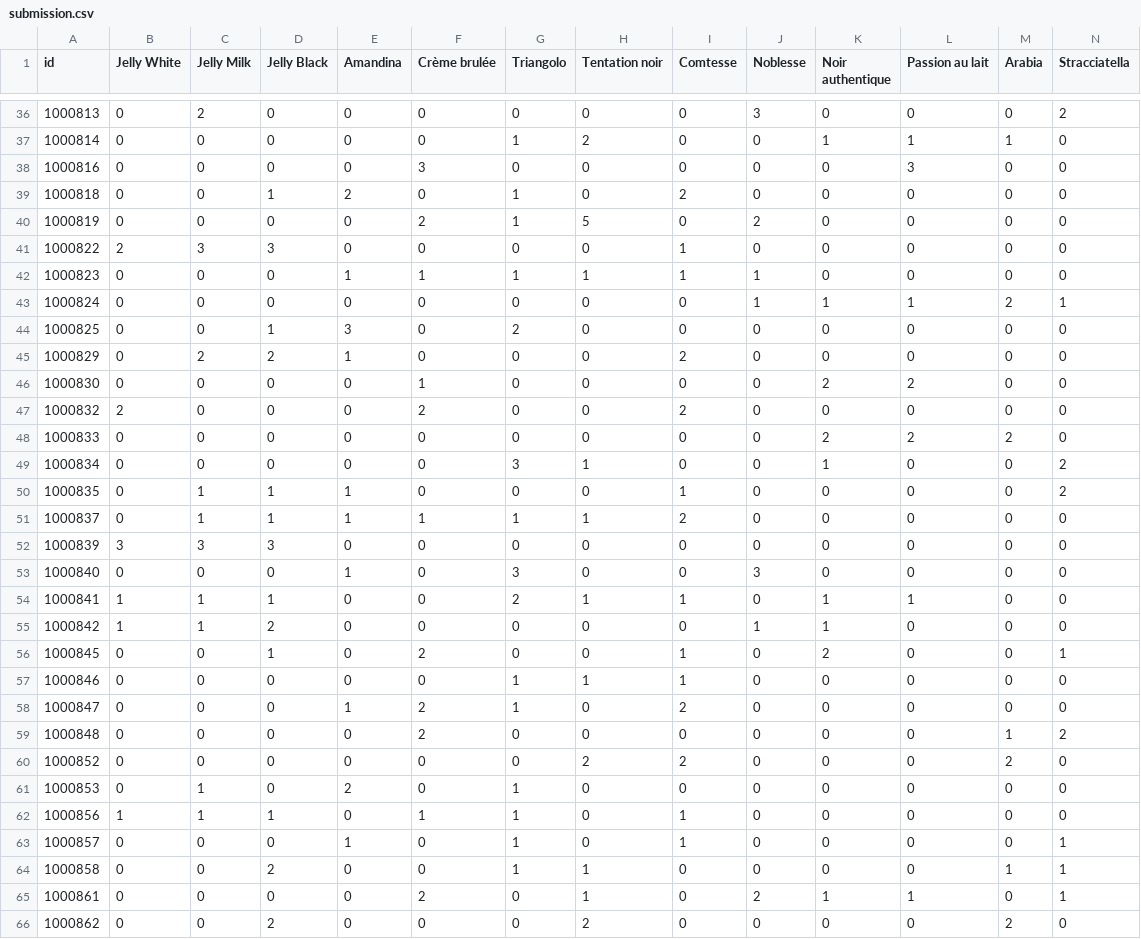
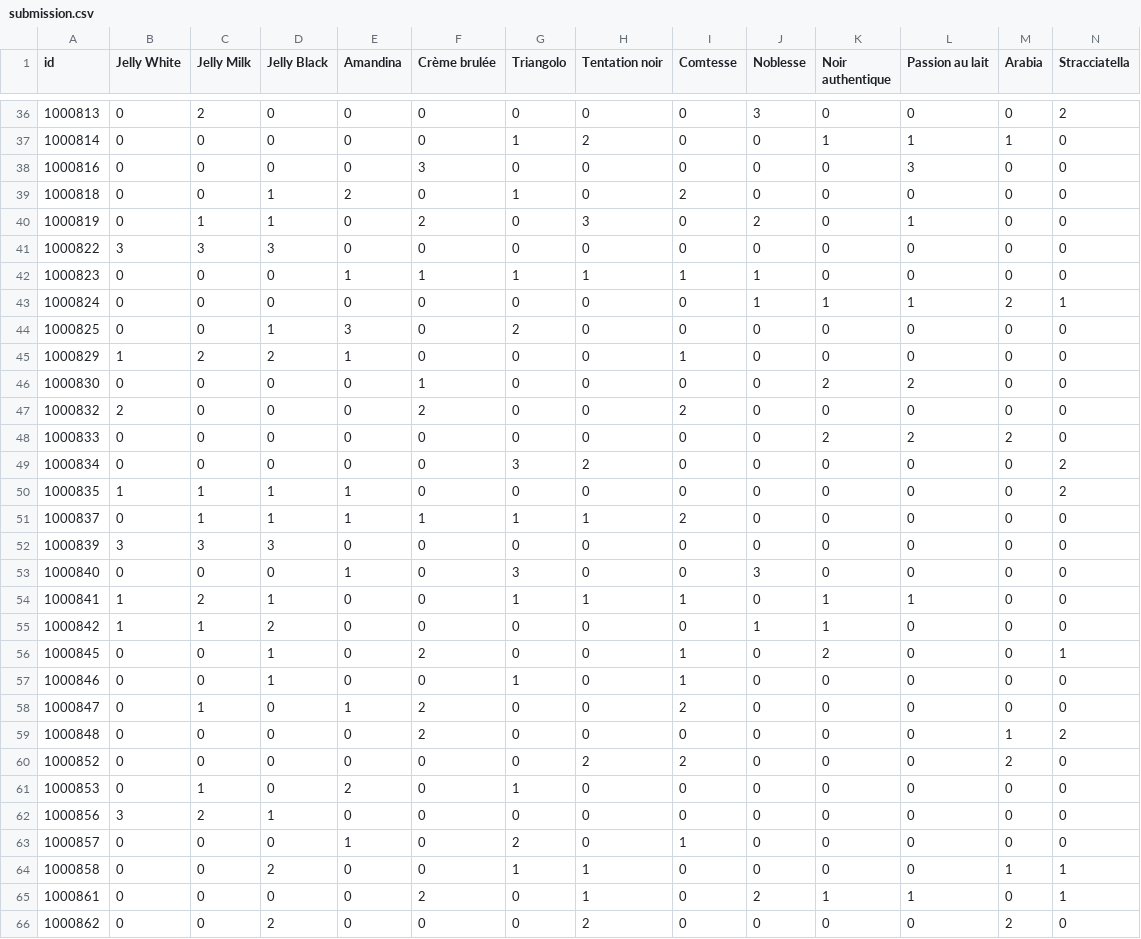
Before and after one commit to georgstsc/ImageAnalysisAndPatternRecognition_Project, a CSV file: project/src/submissions/submission.csv, drawn as a sheet; only a part is shown, gaps mark what is left out; the diff covers the shown part only.

```diff
--- a/project/src/submissions/submission.csv
+++ b/project/src/submissions/submission.csv
@@ -39,4 +39,4 @@ id,Jelly White,Jelly Milk,Jelly Black,Amandina,Crème brulée,Triangolo,Tentatio
 1000818,0,0,1,2,0,1,0,2,0,0,0,0,0
-1000819,0,0,0,0,2,1,5,0,2,0,0,0,0
-1000822,2,3,3,0,0,0,0,1,0,0,0,0,0
+1000819,0,1,1,0,2,0,3,0,2,0,1,0,0
+1000822,3,3,3,0,0,0,0,0,0,0,0,0,0
 1000823,0,0,0,1,1,1,1,1,1,0,0,0,0
@@ -44,3 +44,3 @@ id,Jelly White,Jelly Milk,Jelly Black,Amandina,Crème brulée,Triangolo,Tentatio
 1000825,0,0,1,3,0,2,0,0,0,0,0,0,0
-1000829,0,2,2,1,0,0,0,2,0,0,0,0,0
+1000829,1,2,2,1,0,0,0,1,0,0,0,0,0
 1000830,0,0,0,0,1,0,0,0,0,2,2,0,0
@@ -48,4 +48,4 @@ id,Jelly White,Jelly Milk,Jelly Black,Amandina,Crème brulée,Triangolo,Tentatio
 1000833,0,0,0,0,0,0,0,0,0,2,2,2,0
-1000834,0,0,0,0,0,3,1,0,0,1,0,0,2
-1000835,0,1,1,1,0,0,0,1,0,0,0,0,2
+1000834,0,0,0,0,0,3,2,0,0,0,0,0,2
+1000835,1,1,1,1,0,0,0,0,0,0,0,0,2
 1000837,0,1,1,1,1,1,1,2,0,0,0,0,0
@@ -53,7 +53,7 @@ id,Jelly White,Jelly Milk,Jelly Black,Amandina,Crème brulée,Triangolo,Tentatio
 1000840,0,0,0,1,0,3,0,0,3,0,0,0,0
-1000841,1,1,1,0,0,2,1,1,0,1,1,0,0
+1000841,1,2,1,0,0,1,1,1,0,1,1,0,0
 1000842,1,1,2,0,0,0,0,0,1,1,0,0,0
 1000845,0,0,1,0,2,0,0,1,0,2,0,0,1
-1000846,0,0,0,0,0,1,1,1,0,0,0,0,0
-1000847,0,0,0,1,2,1,0,2,0,0,0,0,0
+1000846,0,0,1,0,0,1,0,1,0,0,0,0,0
+1000847,0,1,0,1,2,0,0,2,0,0,0,0,0
 1000848,0,0,0,0,2,0,0,0,0,0,0,1,2
@@ -61,4 +61,4 @@ id,Jelly White,Jelly Milk,Jelly Black,Amandina,Crème brulée,Triangolo,Tentatio
 1000853,0,1,0,2,0,1,0,0,0,0,0,0,0
-1000856,1,1,1,0,1,1,0,1,0,0,0,0,0
-1000857,0,0,0,1,0,1,0,1,0,0,0,0,1
+1000856,3,2,1,0,0,0,0,0,0,0,0,0,0
+1000857,0,0,0,1,0,2,0,1,0,0,0,0,0
 1000858,0,0,2,0,0,1,1,0,0,0,0,1,1
```
Also changed, not shown: 125 edited cells elsewhere in this file, 15 other files.
